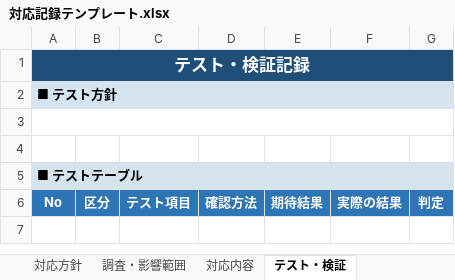
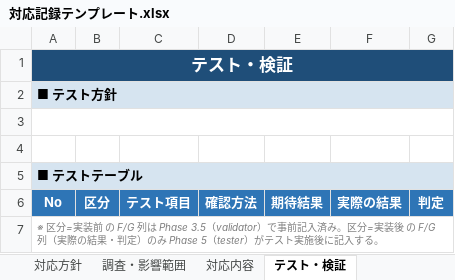
Before and after one commit to sodechcorp/claudecode-template, an Excel workbook: scripts/python/backlog-xlsx/対応記録テンプレート.xlsx, sheet テスト・検証, drawn as a sheet; values as stored, in another font and other column widths than the file's, no borders; the diff names each change by its address in the sheet, - before the commit and + after, or states it on an @@ line.

```diff
--- a/scripts/python/backlog-xlsx/対応記録テンプレート.xlsx (sheet テスト・検証)
+++ b/scripts/python/backlog-xlsx/対応記録テンプレート.xlsx (sheet テスト・検証)
-A1: テスト・検証記録
+A1: テスト・検証
+row 7: ※ 区分=実装前 の F/G 列は Phase 3.5（validator）で事前記入済み。区分=実装後 の F/G 列（実際の結果・判定）のみ Phase 5（tester）がテスト実施後に記入する。
```
Also changed, not shown: sheet 残対応・懸念・保留, sheet 対応内容, sheet 調査・影響範囲, 6 other files.
